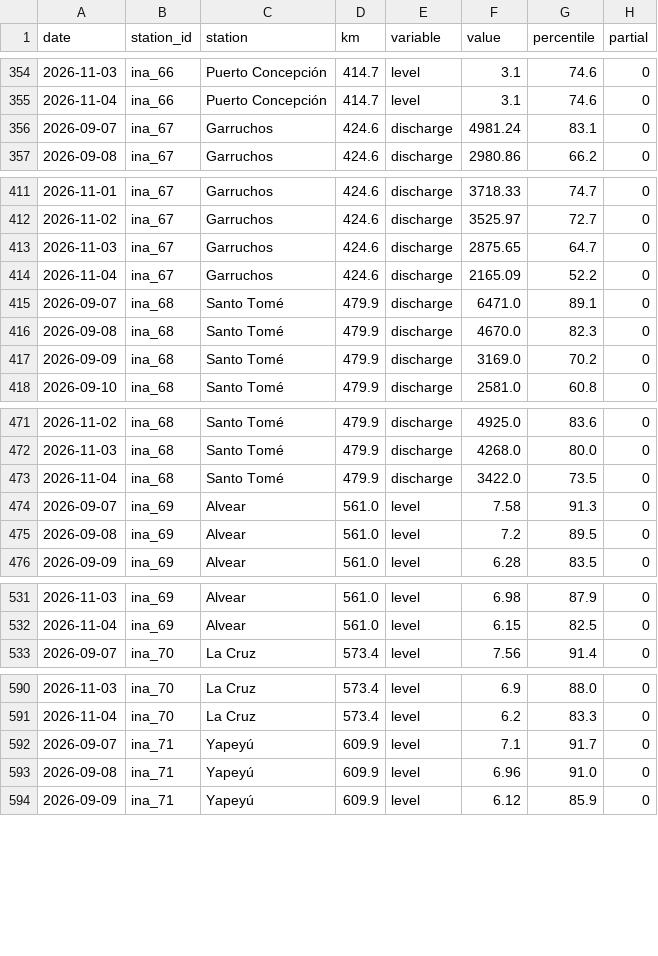
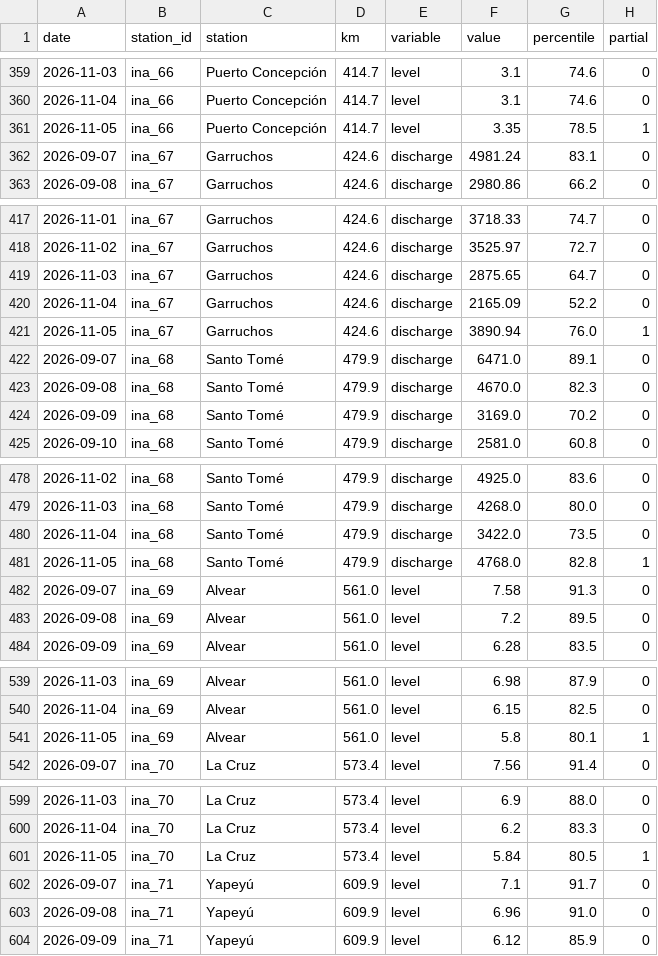
Before and after one commit to sebastian-reolon/clima-uy, a CSV file: data/rio/crecida-60d.csv, drawn as a sheet; only a part is shown, gaps mark what is left out; the diff covers the shown part only; the diff names each change by its address in the sheet, - before the commit and + after, or states it on an @@ line.

```diff
--- a/data/rio/crecida-60d.csv
+++ b/data/rio/crecida-60d.csv
+row 361: 2026-11-05 | ina_66 | Puerto Concepción | 414.7 | level | 3.35 | 78.5 | 1
+row 421: 2026-11-05 | ina_67 | Garruchos | 424.6 | discharge | 3890.94 | 76.0 | 1
+row 481: 2026-11-05 | ina_68 | Santo Tomé | 479.9 | discharge | 4768.0 | 82.8 | 1
+row 541: 2026-11-05 | ina_69 | Alvear | 561.0 | level | 5.8 | 80.1 | 1
+row 601: 2026-11-05 | ina_70 | La Cruz | 573.4 | level | 5.84 | 80.5 | 1
```
Also changed, not shown: 15 added rows elsewhere in this file, 9 other files.
